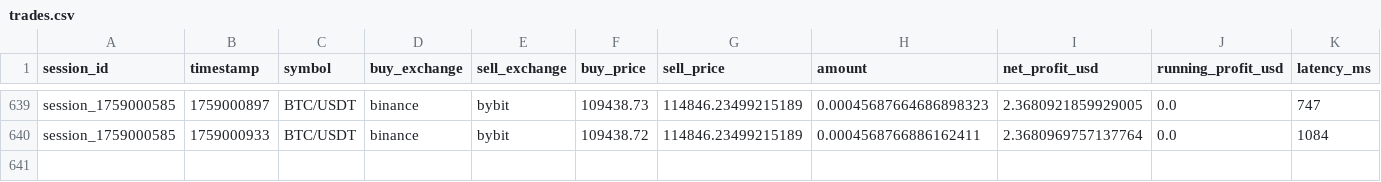
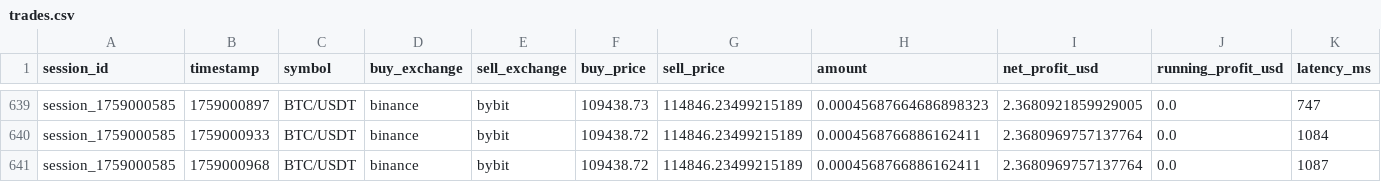
Before and after one commit to m4rkovic/crypto_arbitrage_bot, a CSV file: trades.csv, drawn as a sheet; only a part is shown, gaps mark what is left out; rows hold the shown columns only; the diff names each change by its address in the sheet, - before the commit and + after, or states it on an @@ line.

```diff
--- a/trades.csv
+++ b/trades.csv
+row 641: session_1759000585 | 1759000968 | BTC/USDT | binance | bybit | 109438.72 | 114846.23499215189 | 0.0004568766886162411 | 2.3680969757137764 | 0.0 | 1087
```
Also changed, not shown: scans.csv, 1 other file.
